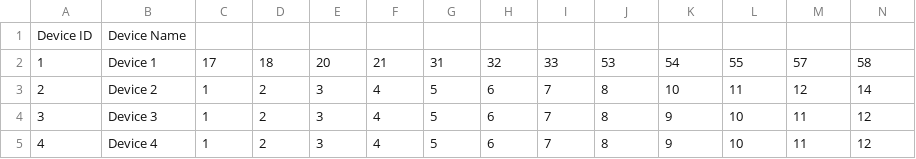
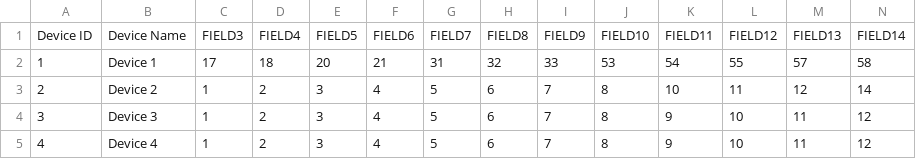
Before and after one commit to vishucmu/IOT_analytics_framework, a CSV file: IOTRiskAssessmentFramework/Data/d2vMap.csv, drawn as a sheet; only a part is shown; removed rows and columns are numbered as before the commit, all else as after; rows hold the shown columns only; the diff names each change by its address in the sheet, - before the commit and + after, or states it on an @@ line.

```diff
--- a/IOTRiskAssessmentFramework/Data/d2vMap.csv
+++ b/IOTRiskAssessmentFramework/Data/d2vMap.csv
-row 1: Device ID | Device Name
+row 1: Device ID | Device Name | FIELD3 | FIELD4 | FIELD5 | FIELD6 | FIELD7 | FIELD8 | FIELD9 | FIELD10 | FIELD11 | FIELD12 | FIELD13 | FIELD14
```
Also changed, not shown: IOTRiskAssessmentFramework/Data/v2aMap.csv, IOTRiskAssessmentFramework/Data/v2pMap.csv, 27 other files.
